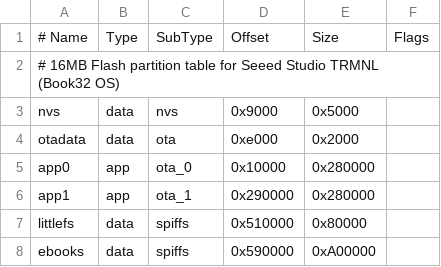
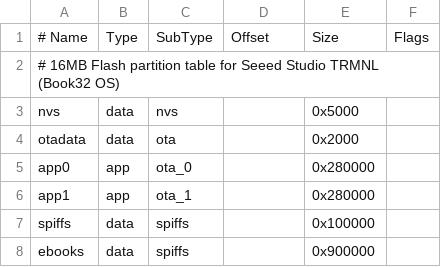
Before and after one commit to qzte/Book32, a CSV file: partitions_16MB.csv, drawn as a sheet.

Commit message:
Fix partition labels and mounting for Web UI

```diff
--- a/partitions_16MB.csv
+++ b/partitions_16MB.csv
@@ -2,7 +2,7 @@
 # 16MB Flash partition table for Seeed Studio TRMNL (Book32 OS)
-nvs,      data, nvs,     0x9000,   0x5000,
-otadata,  data, ota,     0xe000,   0x2000,
-app0,     app,  ota_0,   0x10000,  0x280000,
-app1,     app,  ota_1,   0x290000, 0x280000,
-littlefs,   data, spiffs,  0x510000, 0x80000,
-ebooks,   data, spiffs,  0x590000, 0xA00000,
+nvs,      data, nvs,     ,         0x5000,
+otadata,  data, ota,     ,         0x2000,
+app0,     app,  ota_0,   ,         0x280000,
+app1,     app,  ota_1,   ,         0x280000,
+spiffs,   data, spiffs,  ,         0x100000,
+ebooks,   data, spiffs,  ,         0x900000,
```
Also changed, not shown: 1 other file.
